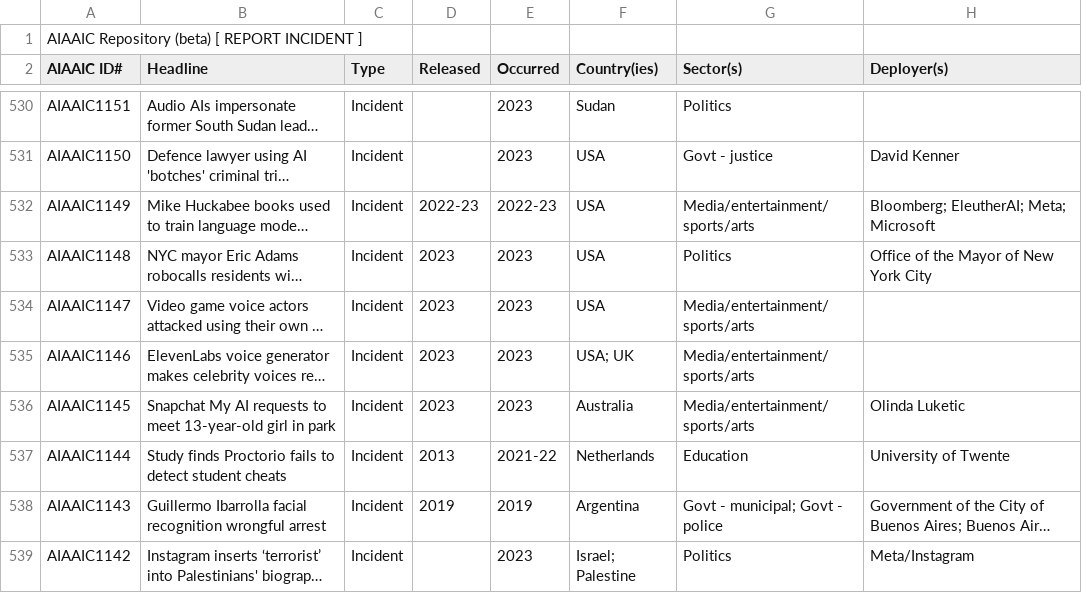
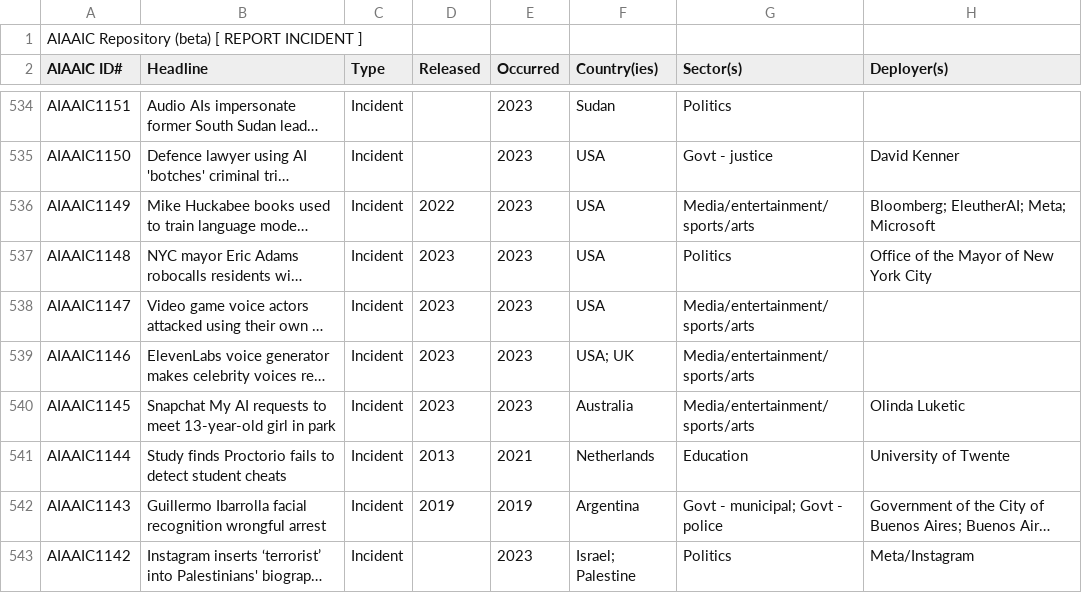
Before and after one commit to dbbz/AIIE, a CSV file: downloaded_sheet.csv, drawn as a sheet; only a part is shown, gaps mark what is left out; long unchanged cells end in …; addresses are those after the commit; the diff covers the shown part only; the diff names each change by its address in the sheet, - before the commit and + after, or states it on an @@ line.

Commit message:
New offline sheet.

```diff
--- a/downloaded_sheet.csv
+++ b/downloaded_sheet.csv
-D536 (Released): 2022-23
+D536 (Released): 2022
-E536 (Occurred): 2022-23
+E536 (Occurred): 2023
-E541 (Occurred): 2021-22
+E541 (Occurred): 2021
```
Also changed, not shown: 4 added rows and 62 edited cells elsewhere in this file.
